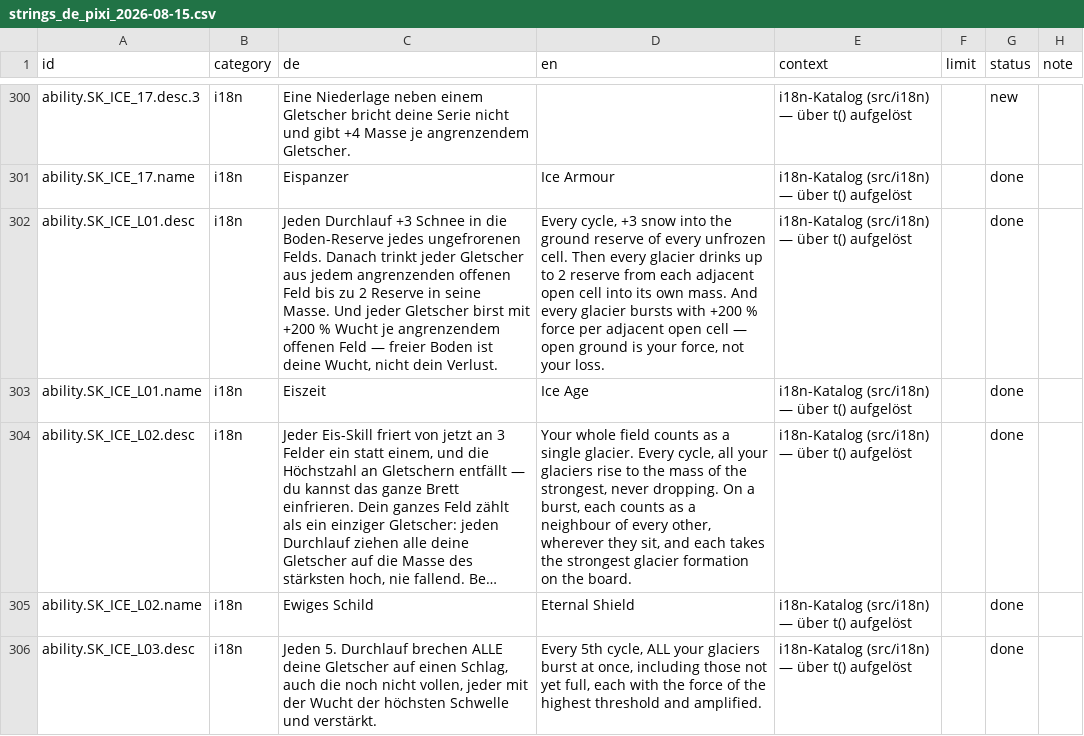
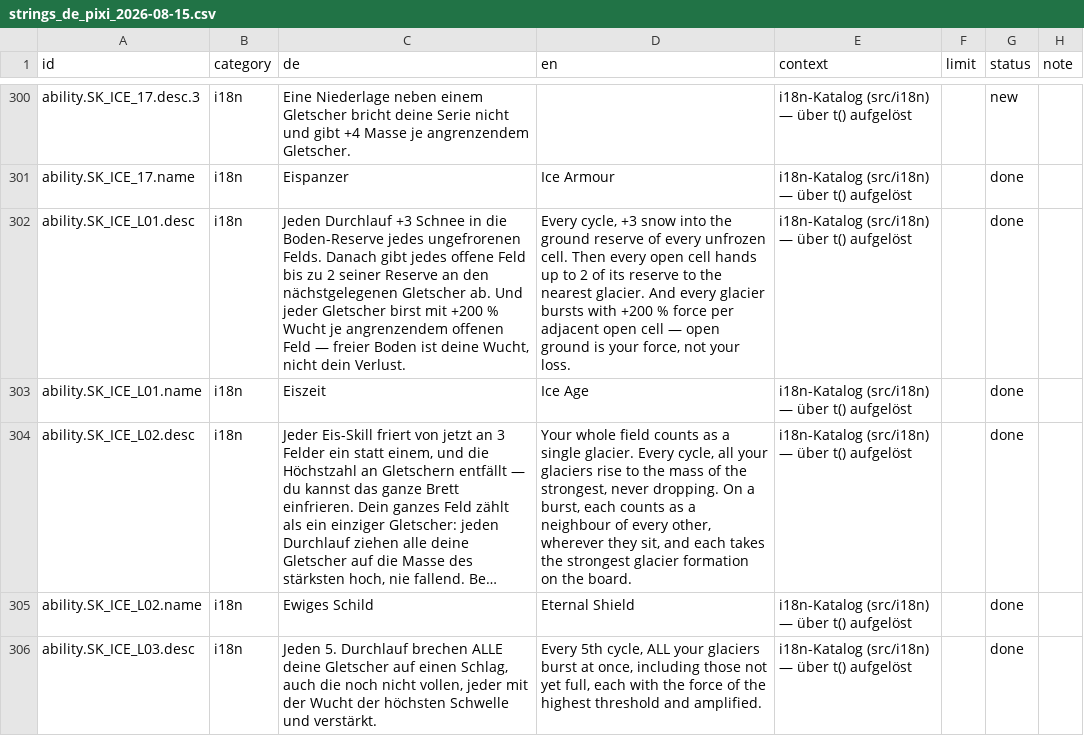
Before and after one commit to GitGudMonkeh/autostich, a CSV file: docs/localization/strings_de_pixi_2026-08-15.csv, drawn as a sheet; only a part is shown, gaps mark what is left out; long unchanged cells end in …; the diff names each change by its address in the sheet, - before the commit and + after, or states it on an @@ line.

```diff
--- a/docs/localization/strings_de_pixi_2026-08-15.csv
+++ b/docs/localization/strings_de_pixi_2026-08-15.csv
-C302 (de): …Felds. Danach trinkt jeder Gletscher aus jedem angrenzenden offenen Feld bis zu 2 Reserve in seine Masse. Und jeder…
+C302 (de): …Felds. Danach gibt jedes offene Feld bis zu 2 seiner Reserve an den nächstgelegenen Gletscher ab. Und jeder…
-D302 (en): …Then every glacier drinks up to 2 reserve from each adjacent open cell into its own mass. And every…
+D302 (en): …Then every open cell hands up to 2 of its reserve to the nearest glacier. And every…
```
Also changed, not shown: docs/localization/strings_es.csv, docs/localization/strings_zh-Hans.csv, 6 other files.
